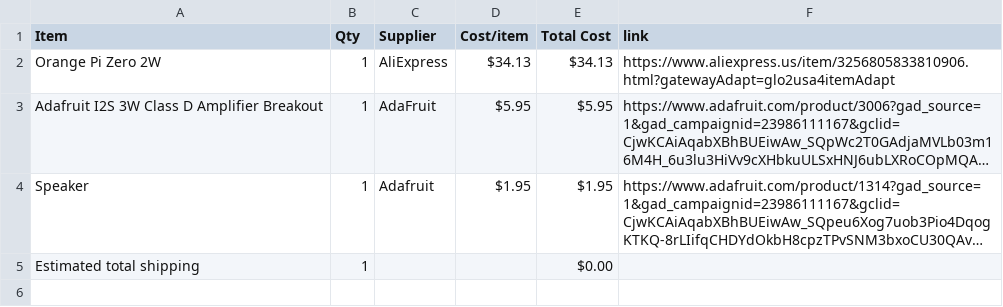
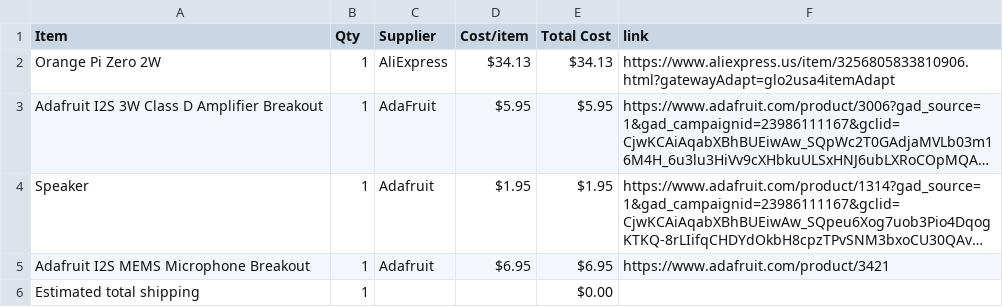
Before and after one commit to Toothless-the-Coder/Jarvis, a CSV file: BOM.csv, drawn as a sheet; long unchanged cells end in …; the diff names each change by its address in the sheet, - before the commit and + after, or states it on an @@ line.

Commit message:
Sync Jarvis from Half Life

```diff
--- a/BOM.csv
+++ b/BOM.csv
+row 5: Adafruit I2S MEMS Microphone Breakout | 1 | Adafruit | $6.95 | $6.95 | https://www.adafruit.com/product/3421
```
